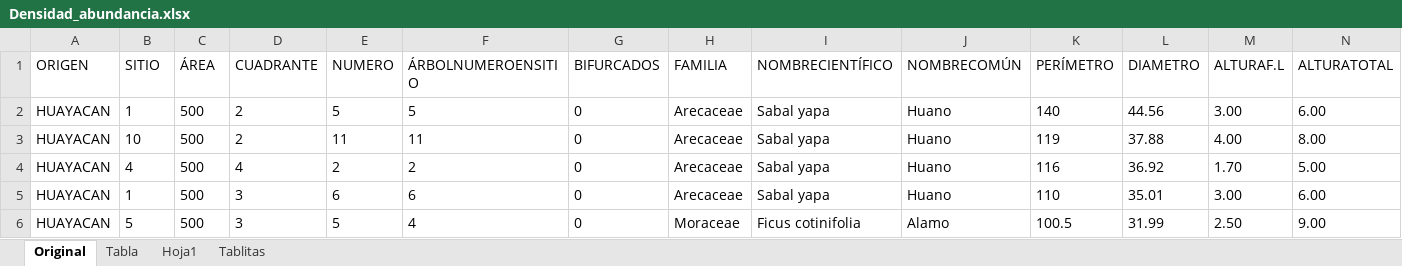
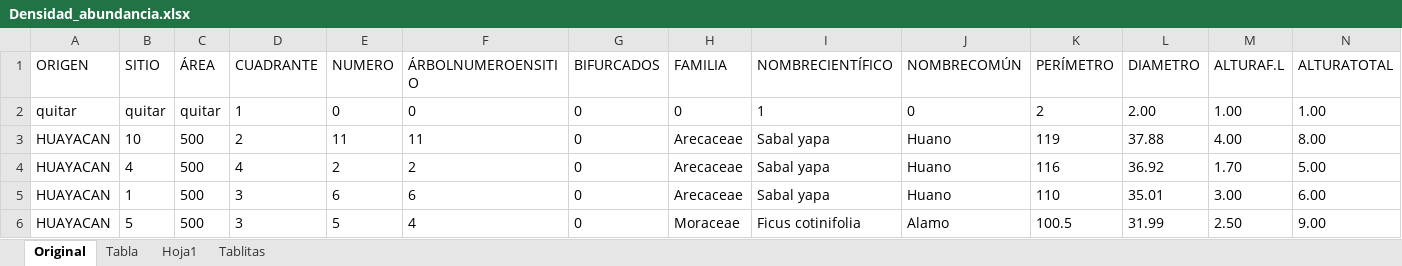
Before and after one commit to omar64/SylDesk, an Excel workbook: Documentation/Densidad_abundancia.xlsx, sheet Original, drawn as a sheet; only a part is shown; values as stored, in another font and other column widths than the file's, no borders; removed rows and columns are numbered as before the commit, all else as after; rows hold the shown columns only; the diff names each change by its address in the sheet, - before the commit and + after, or states it on an @@ line.

```diff
--- a/Documentation/Densidad_abundancia.xlsx (sheet Original)
+++ b/Documentation/Densidad_abundancia.xlsx (sheet Original)
-row 2: HUAYACAN | 1 | 500 | 2 | 5 | 5 | 0 | Arecaceae | Sabal yapa | Huano | 140 | 44.56 | 3.00 | 6.00
+row 2: quitar | quitar | quitar | 1 | 0 | 0 | 0 | 0 | 1 | 0 | 2 | 2.00 | 1.00 | 1.00
```
Also changed, not shown: 24 other files.
